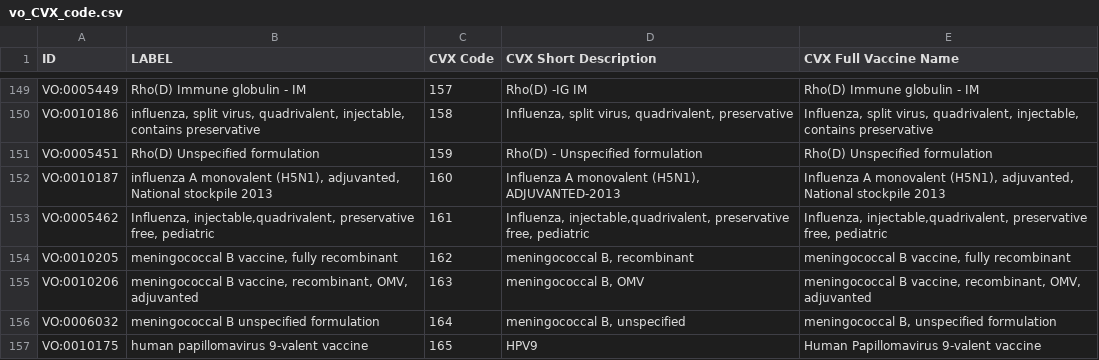
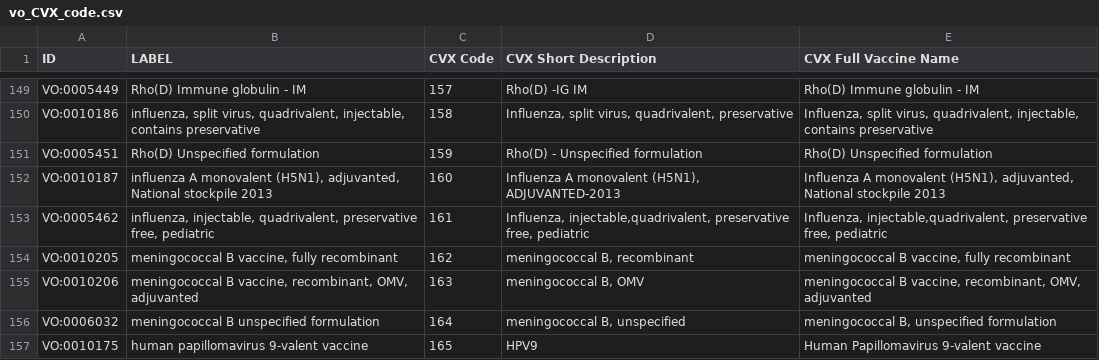
Before and after one commit to vaccineontology/VO, a CSV file: src/templates/vo_CVX_code.csv, drawn as a sheet; only a part is shown, gaps mark what is left out; the diff covers the shown part only.

Commit message:
updated VO labels

```diff
--- a/src/templates/vo_CVX_code.csv
+++ b/src/templates/vo_CVX_code.csv
@@ -152,3 +152,3 @@ VO:0005451,Rho(D) Unspecified formulation,159,Rho(D) - Unspecified formulation,R
 VO:0010187,"influenza A monovalent (H5N1), adjuvanted, National stockpile 2013",160,"Influenza A monovalent (H5N1), ADJUVANTED-2013","Influenza A monovalent (H5N1), adjuvanted, National stockpile 2013"
-VO:0005462,"Influenza, injectable,quadrivalent, preservative free, pediatric",161,"Influenza, injectable,quadrivalent, preservative free, pediatric","Influenza, injectable,quadrivalent, preservative free, pediatric"
+VO:0005462,"influenza, injectable, quadrivalent, preservative free, pediatric",161,"Influenza, injectable,quadrivalent, preservative free, pediatric","Influenza, injectable,quadrivalent, preservative free, pediatric"
 VO:0010205,"meningococcal B vaccine, fully recombinant",162,"meningococcal B, recombinant","meningococcal B vaccine, fully recombinant"
```
Also changed, not shown: 8 edited cells elsewhere in this file, 1 other file.
